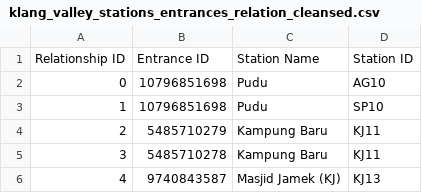
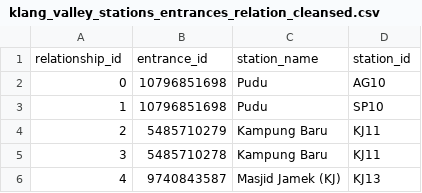
Before and after one commit to nabilersyad/transit-stations-database, a CSV file: data_cleansed/klang_valley_stations_entrances_relation_cleansed.csv, drawn as a sheet; only a part is shown; removed rows and columns are numbered as before the commit, all else as after; the diff names each change by its address in the sheet, - before the commit and + after, or states it on an @@ line.

```diff
--- a/data_cleansed/klang_valley_stations_entrances_relation_cleansed.csv
+++ b/data_cleansed/klang_valley_stations_entrances_relation_cleansed.csv
-row 1: Relationship ID | Entrance ID | Station Name | Station ID
+row 1: relationship_id | entrance_id | station_name | station_id
```
Also changed, not shown: data_cleansed/klang_valley_entrances_cleansed.csv, data_cleansed/klang_valley_stations_cleansed.csv, 8 other files.
